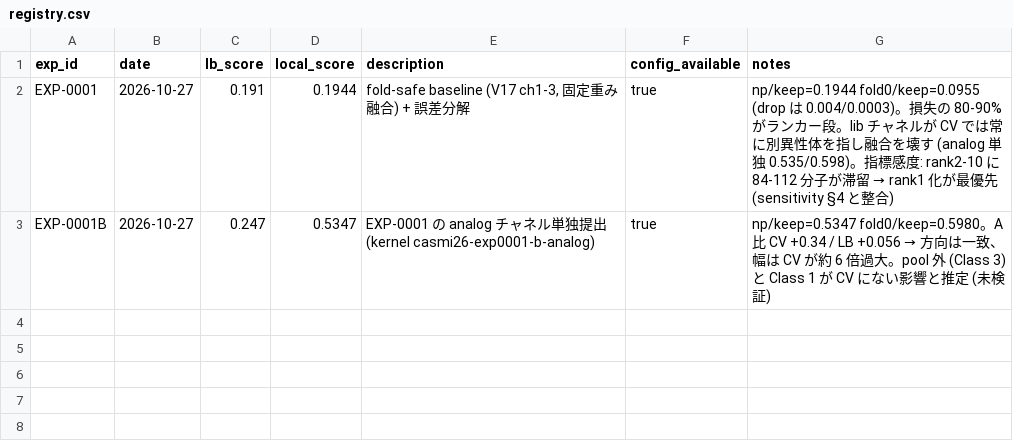
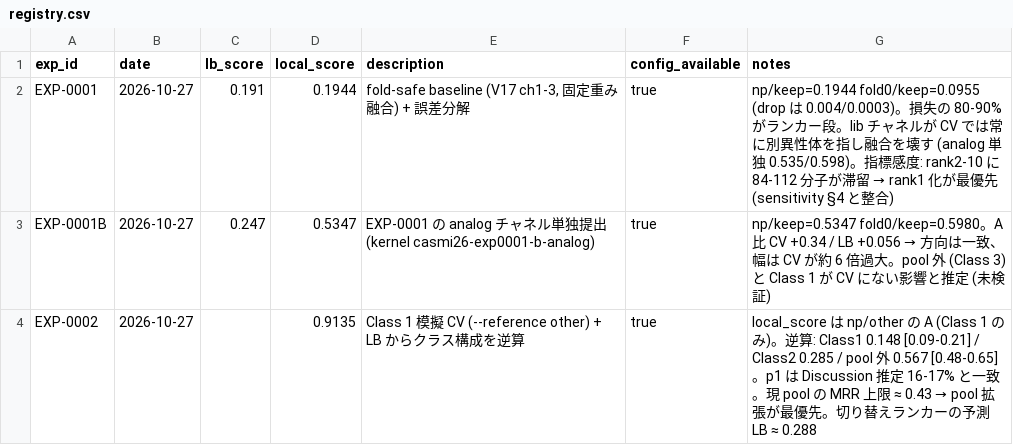
Before and after one commit to taichiss/agentic_kaggle, a CSV file: enveda-casmi26/experiments/registry.csv, drawn as a sheet; the diff names each change by its address in the sheet, - before the commit and + after, or states it on an @@ line.

```diff
--- a/enveda-casmi26/experiments/registry.csv
+++ b/enveda-casmi26/experiments/registry.csv
+row 4: EXP-0002 | 2026-10-27 |  | 0.9135 | Class 1 模擬 CV (--reference other) + LB からクラス構成を逆算 | true | local_score は np/other の A (Class 1 のみ)。逆算: Class1 0.148 [0.09-0.21] / Class2 0.285 / pool 外 0.567 [0.48-0.65]。p1 は Discussion 推定 16-17% と一致。現 pool の MRR 上限 ≈ 0.43 → pool 拡張が最優先。切り替えランカーの予測 LB ≈ 0.288
```
Also changed, not shown: 12 other files.
